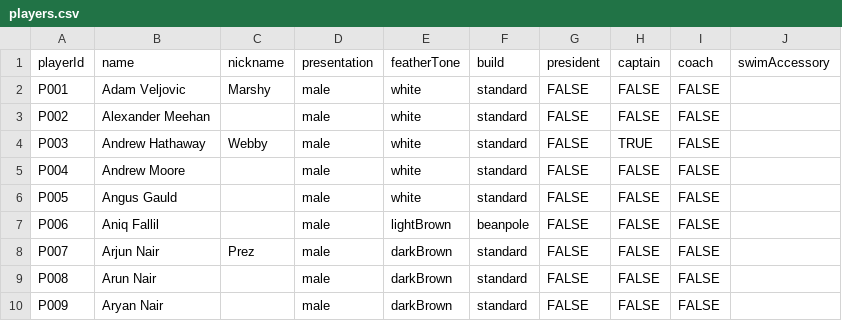
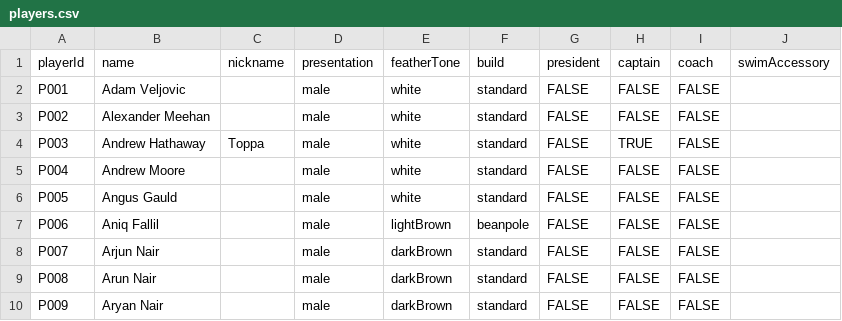
Before and after one commit to h4ff/taipans-duck-pond, a CSV file: data/players.csv, drawn as a sheet; only a part is shown.

```diff
--- a/data/players.csv
+++ b/data/players.csv
@@ -1,5 +1,5 @@
 playerId,name,nickname,presentation,featherTone,build,president,captain,coach,swimAccessory
-P001,Adam Veljovic,Marshy,male,white,standard,FALSE,FALSE,FALSE,
+P001,Adam Veljovic,,male,white,standard,FALSE,FALSE,FALSE,
 P002,Alexander Meehan,,male,white,standard,FALSE,FALSE,FALSE,
-P003,Andrew Hathaway,Webby,male,white,standard,FALSE,TRUE,FALSE,
+P003,Andrew Hathaway,Toppa,male,white,standard,FALSE,TRUE,FALSE,
 P004,Andrew Moore,,male,white,standard,FALSE,FALSE,FALSE,
@@ -7,3 +7,3 @@ P005,Angus Gauld,,male,white,standard,FALSE,FALSE,FALSE,
 P006,Aniq Fallil,,male,lightBrown,beanpole,FALSE,FALSE,FALSE,
-P007,Arjun Nair,Prez,male,darkBrown,standard,FALSE,FALSE,FALSE,
+P007,Arjun Nair,,male,darkBrown,standard,FALSE,FALSE,FALSE,
 P008,Arun Nair,,male,darkBrown,standard,FALSE,FALSE,FALSE,
```
Also changed, not shown: 4 other files.
